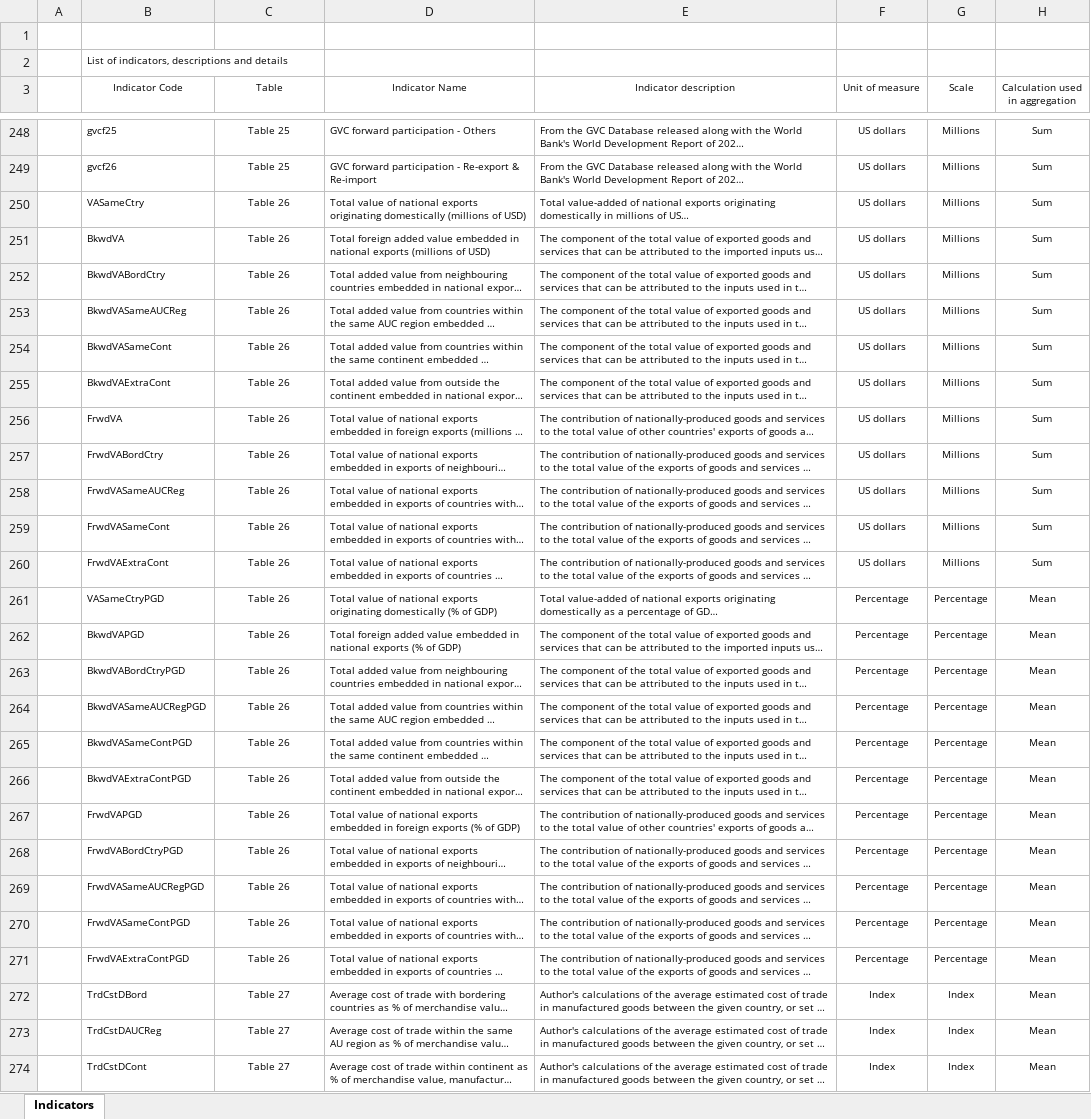
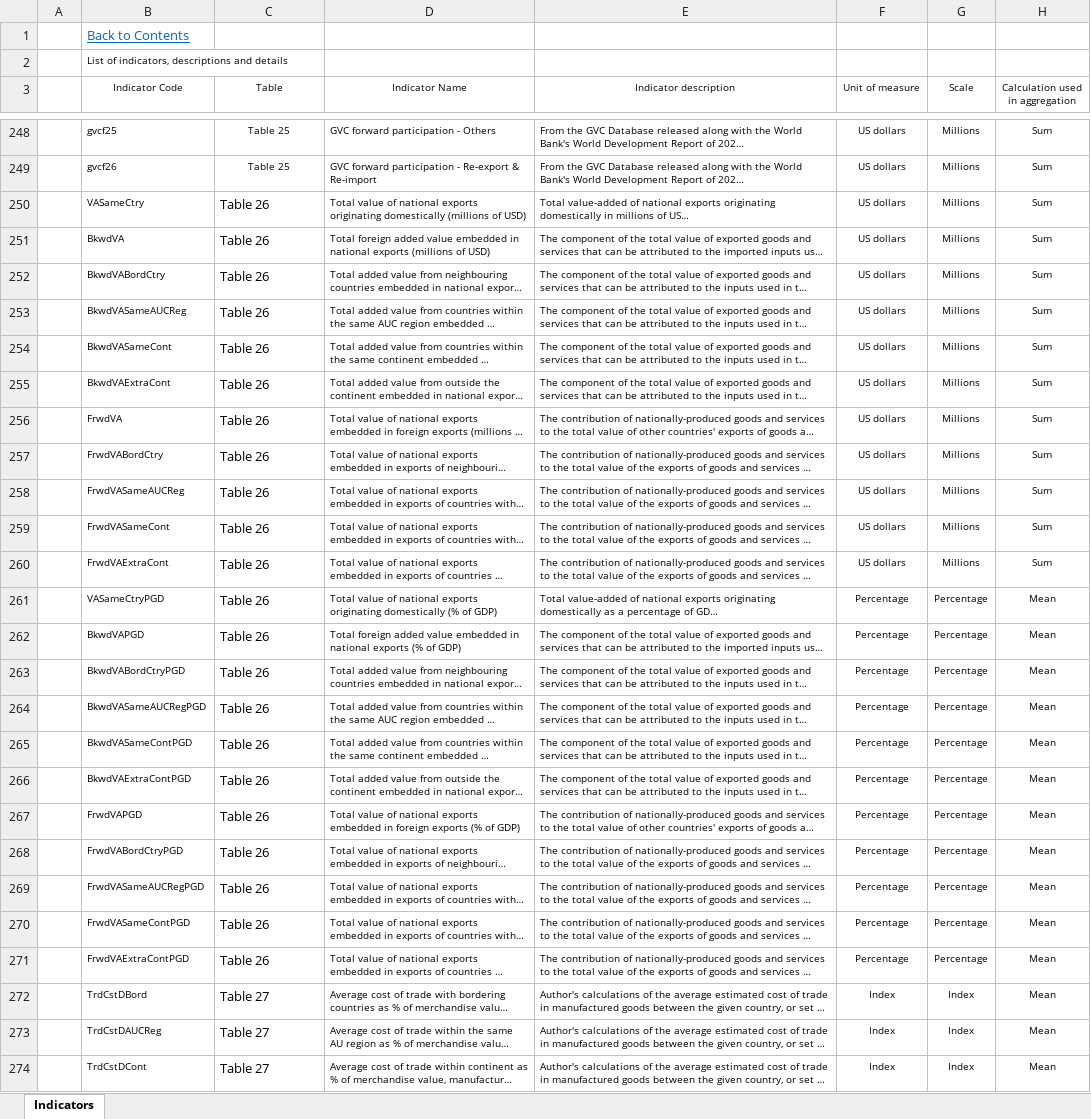
Before and after one commit to AfDDAnnex/AfDDDDAf2022, an Excel workbook: AfDD_2022_List_of_indicators.xlsx, sheet Indicators, drawn as a sheet; only a part is shown, gaps mark what is left out; long unchanged cells end in …; values as stored, in another font and other column widths than the file's, no borders; table styles not drawn; the diff covers the shown part only; the diff names each change by its address in the sheet, - before the commit and + after, or states it on an @@ line.

Commit message:
Add files via upload

```diff
--- a/AfDD_2022_List_of_indicators.xlsx (sheet Indicators)
+++ b/AfDD_2022_List_of_indicators.xlsx (sheet Indicators)
-B1 (Indicator Code): (empty)
+B1 (Indicator Code): Back to Contents
@@ C250:C274 text size: larger, alignment: center → left @@
```
Also changed, not shown: 14 edited cells and cell formats elsewhere in this sheet.
